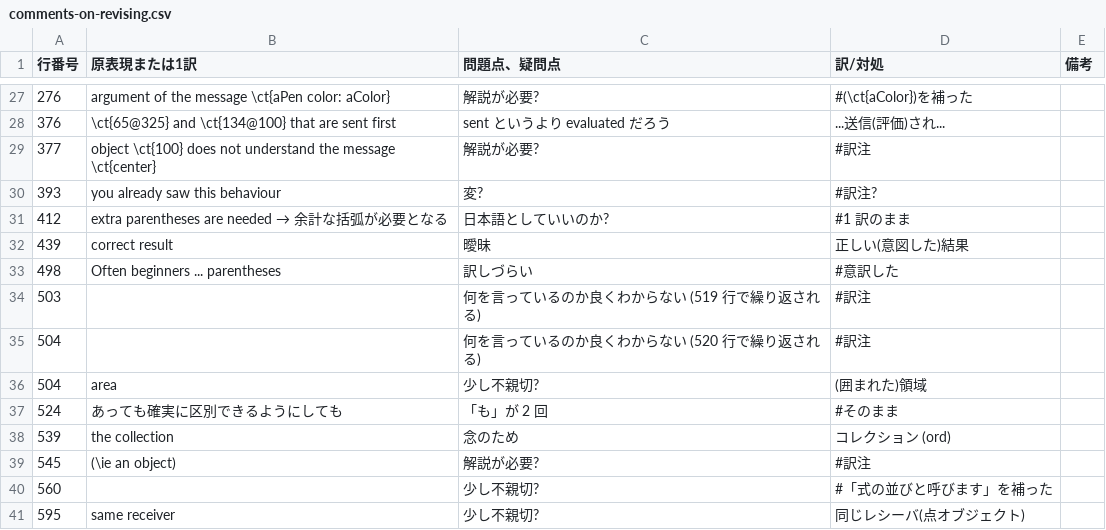
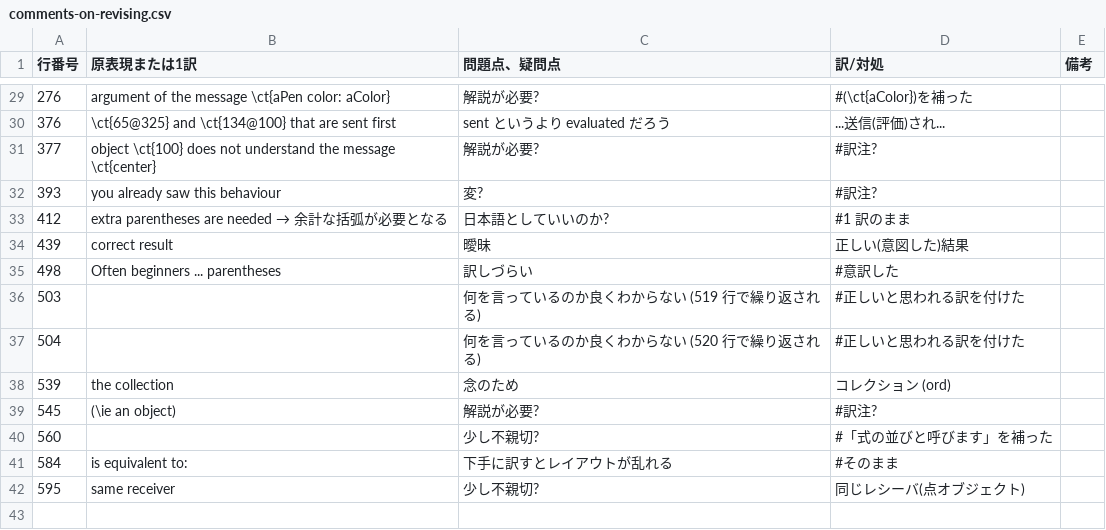
Before and after one commit to SquareBracketAssociates/PharoByExample-japanese, a CSV file: Messages/comments-on-revising.csv, drawn as a sheet; only a part is shown, gaps mark what is left out; the diff covers the shown part only.

```diff
--- a/Messages/comments-on-revising.csv
+++ b/Messages/comments-on-revising.csv
@@ -28,3 +30,3 @@
 376,"\ct{65@325} and \ct{134@100} that are sent first","sent というより evaluated だろう","...送信(評価)され...",
-377,"object \ct{100} does not understand the message \ct{center}","解説が必要?","#訳注",
+377,"object \ct{100} does not understand the message \ct{center}","解説が必要?","#訳注?",
 393,"you already saw this behaviour","変?","#訳注?",
@@ -33,9 +35,8 @@
 498,"Often beginners ... parentheses","訳しづらい","#意訳した",
-503,,"何を言っているのか良くわからない (519 行で繰り返される)","#訳注",
-504,,"何を言っているのか良くわからない (520 行で繰り返される)","#訳注",
-504,"area","少し不親切?","(囲まれた)領域",
-524,"あっても確実に区別できるようにしても","「も」が 2 回","#そのまま",
+503,,"何を言っているのか良くわからない (519 行で繰り返される)","#正しいと思われる訳を付けた",
+504,,"何を言っているのか良くわからない (520 行で繰り返される)","#正しいと思われる訳を付けた",
 539,"the collection","念のため","コレクション (ord)",
-545,"(\ie an object)","解説が必要?","#訳注",
+545,"(\ie an object)","解説が必要?","#訳注?",
 560,,"少し不親切?","#「式の並びと呼びます」を補った",
+584,"is equivalent to:","下手に訳すとレイアウトが乱れる","#そのまま",
 595,"same receiver","少し不親切?","同じレシーバ(点オブジェクト)",
```
Also changed, not shown: 2 added rows and 13 edited cells elsewhere in this file, 1 other file.
